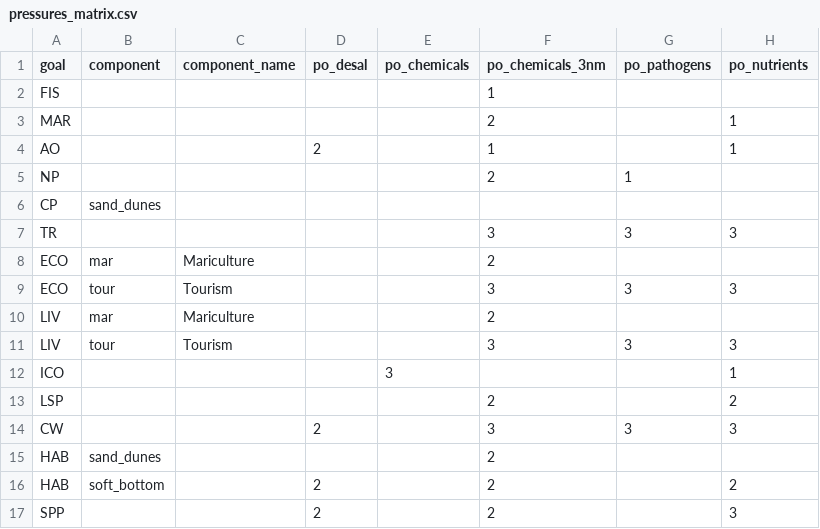
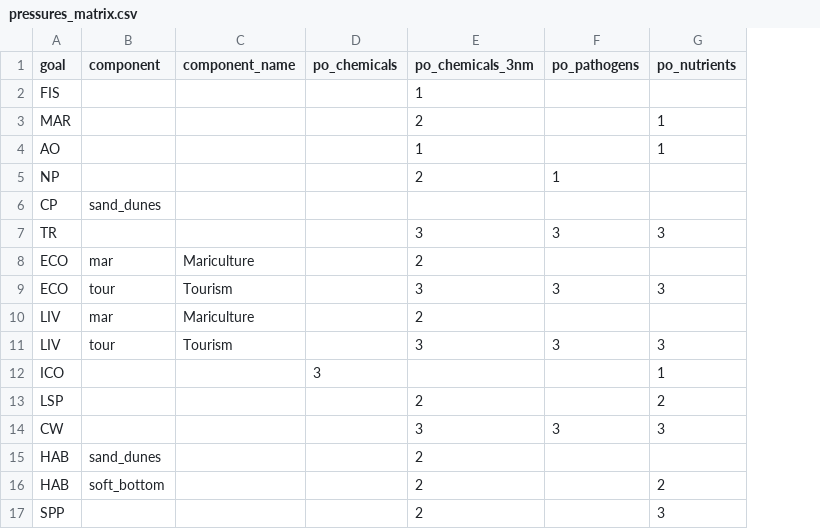
Before and after one commit to OHI-Science/ohi-israel, a CSV file: med2014/conf/pressures_matrix.csv, drawn as a sheet; only a part is shown; the diff names each change by its address in the sheet, - before the commit and + after, or states it on an @@ line.

Commit message:
removed po_desal layer and recalc

```diff
--- a/med2014/conf/pressures_matrix.csv
+++ b/med2014/conf/pressures_matrix.csv
-column D (po_desal), rows 4-17: 2 |  |  |  |  |  |  |  |  |  | 2 |  | 2 | 2
```
Also changed, not shown: med2014/scores.csv, 14 other files.
